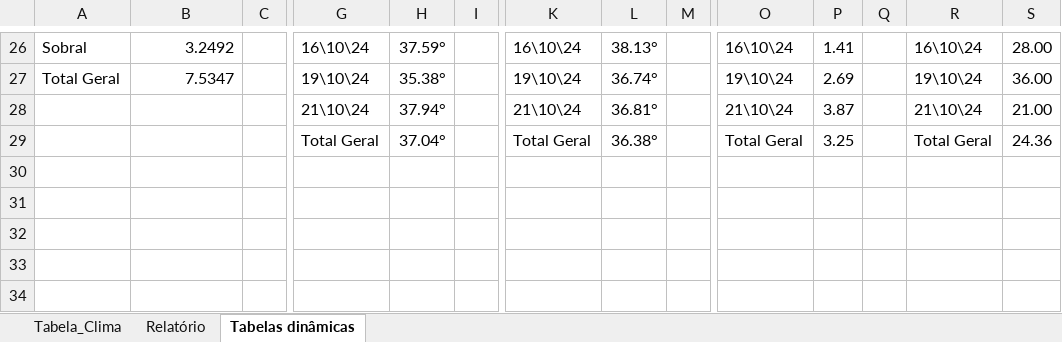
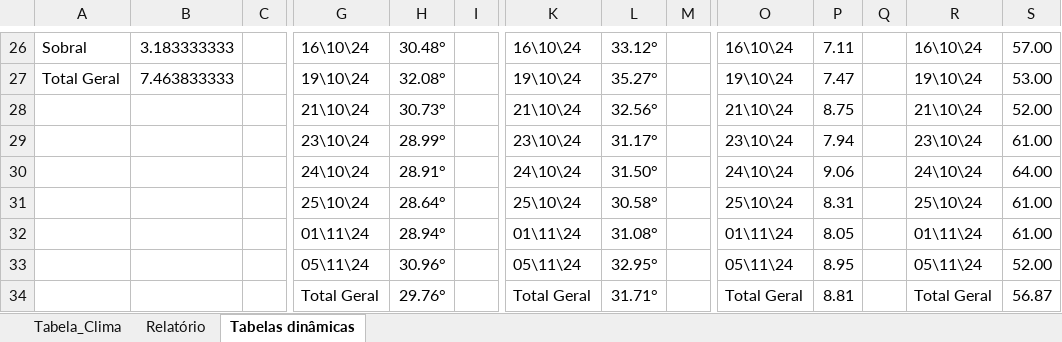
Before and after one commit to gabriel-x303/Data_Science_Project, an Excel workbook: Monitoramento_Clima.xlsx, sheet Tabelas dinâmicas, drawn as a sheet; only a part is shown, gaps mark what is left out; values as stored, in another font and other column widths than the file's, no borders; addresses are those after the commit; rows hold the shown columns only; the diff covers the shown part only; the diff names each change by its address in the sheet, - before the commit and + after, or states it on an @@ line.

```diff
--- a/Monitoramento_Clima.xlsx (sheet Tabelas dinâmicas)
+++ b/Monitoramento_Clima.xlsx (sheet Tabelas dinâmicas)
-B26: 3.2492
+B26: 3.183333333
-H26: 37.59°
+H26: 30.48°
-L26: 38.13°
+L26: 33.12°
-P26: 1.41
+P26: 7.11
-S26: 28.00
+S26: 57.00
-B27: 7.5347
+B27: 7.463833333
-H27: 35.38°
+H27: 32.08°
-L27: 36.74°
+L27: 35.27°
-P27: 2.69
+P27: 7.47
-S27: 36.00
+S27: 53.00
-H28: 37.94°
+H28: 30.73°
-L28: 36.81°
+L28: 32.56°
-P28: 3.87
+P28: 8.75
-S28: 21.00
+S28: 52.00
+row 29:  |  |  | 23\10\24 | 28.99° |  | 23\10\24 | 31.17° |  | 23\10\24 | 7.94 |  | 23\10\24 | 61.00
+row 30:  |  |  | 24\10\24 | 28.91° |  | 24\10\24 | 31.50° |  | 24\10\24 | 9.06 |  | 24\10\24 | 64.00
+row 31:  |  |  | 25\10\24 | 28.64° |  | 25\10\24 | 30.58° |  | 25\10\24 | 8.31 |  | 25\10\24 | 61.00
+row 32:  |  |  | 01\11\24 | 28.94° |  | 01\11\24 | 31.08° |  | 01\11\24 | 8.05 |  | 01\11\24 | 61.00
+row 33:  |  |  | 05\11\24 | 30.96° |  | 05\11\24 | 32.95° |  | 05\11\24 | 8.95 |  | 05\11\24 | 52.00
-H34: 37.04°
+H34: 29.76°
-L34: 36.38°
+L34: 31.71°
-P34: 3.25
+P34: 8.81
-S34: 24.36
+S34: 56.87
```
Also changed, not shown: 115 edited cells elsewhere in this sheet, sheet Tabela_Clima, charts or pictures, Teste.xlsx, 2 other files.
